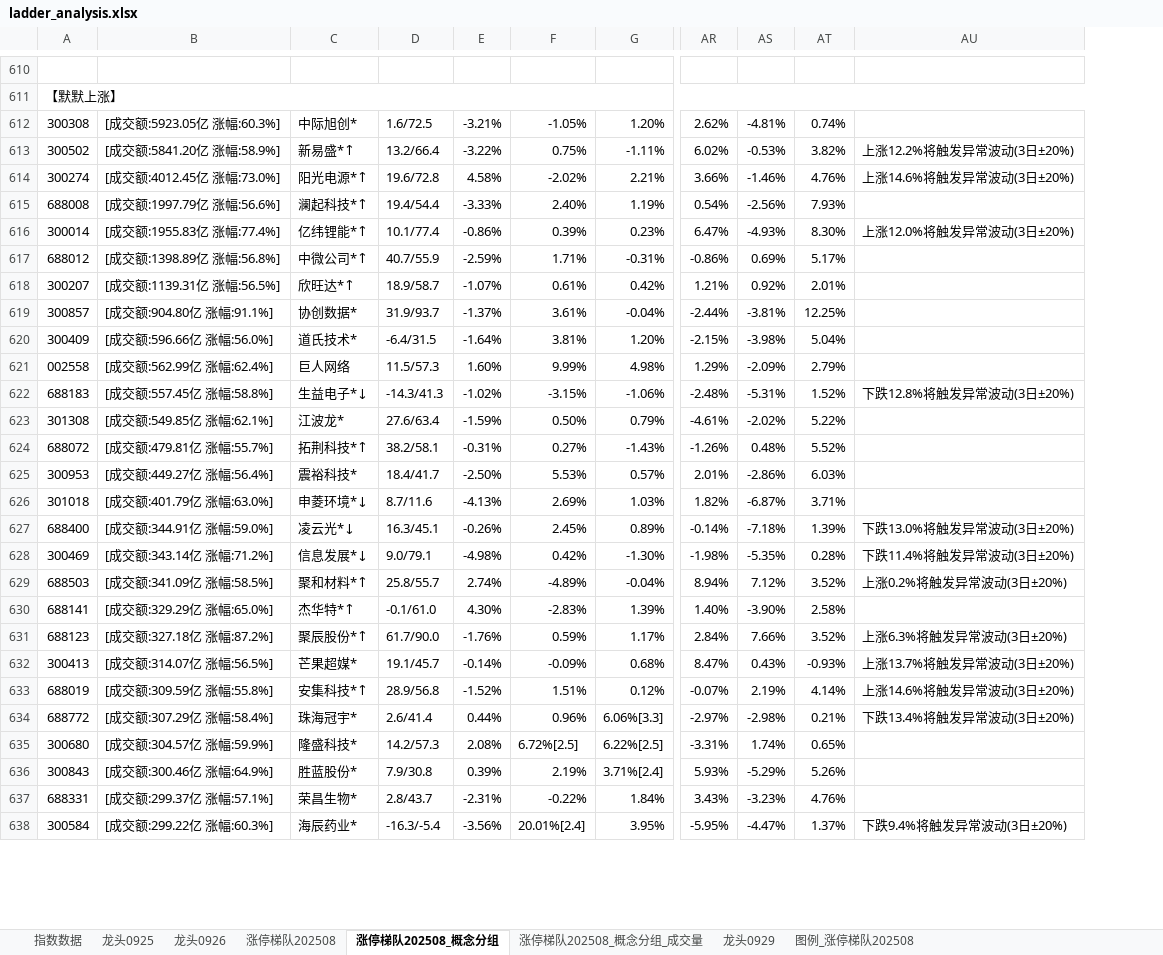
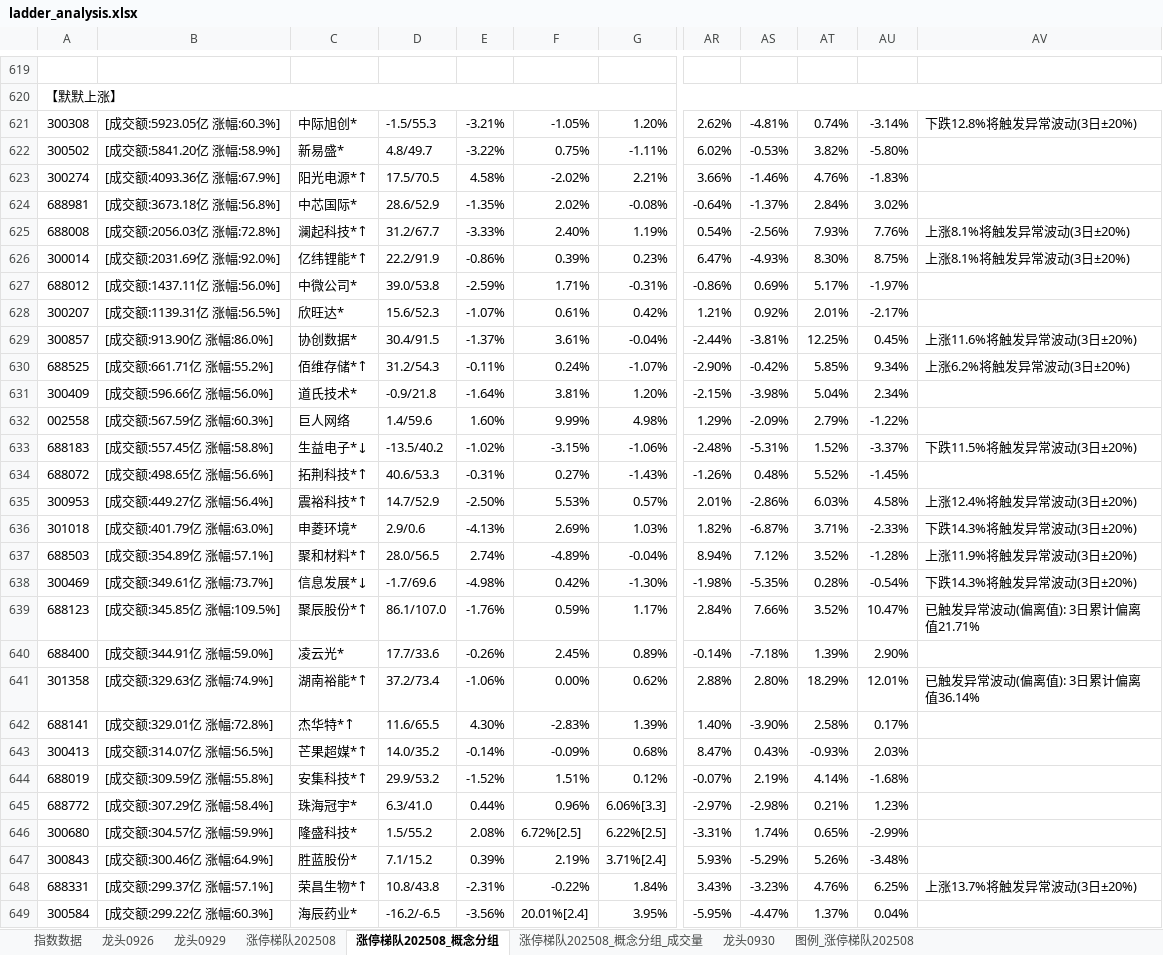
Before and after one commit to KealLiang/HardTrading, an Excel workbook: excel/ladder_analysis.xlsx, sheet 涨停梯队202508_概念分组, drawn as a sheet; only a part is shown, gaps mark what is left out; values as stored, in another font and other column widths than the file's, no cell formats; removed rows and columns are numbered as before the commit, all else as after; rows hold the shown columns only; the diff covers the shown part only; the diff names each change by its address in the sheet, - before the commit and + after, or states it on an @@ line.

```diff
--- a/excel/ladder_analysis.xlsx (sheet 涨停梯队202508_概念分组)
+++ b/excel/ladder_analysis.xlsx (sheet 涨停梯队202508_概念分组)
-sheet tab: 龙头0925
+sheet tab: 龙头0930
@@ sheet tab order changed: 指数数据 | 龙头0926 | 龙头0929 | 涨停梯队202508 | 涨停梯队202508_概念分组 | 涨停梯队202508_概念分组_成交量 | 龙头0930 | 图例_涨停梯队202508 @@
-column D, rows 612-622: 1.6/72.5 | 13.2/66.4 | 19.6/72.8 | 19.4/54.4 | 10.1/77.4 | 40.7/55.9 | 18.9/58.7 | 31.9/93.7 | -6.4/31.5 | 11.5/57.3 | -14.3/41.3; rows 624-626: 38.2/58.1 | 18.4/41.7 | 8.7/11.6; rows 629-630: 25.8/55.7 | -0.1/61.0; rows 632-638: 19.1/45.7 | 28.9/56.8 | 2.6/41.4 | 14.2/57.3 | 7.9/30.8 | 2.8/43.7 | -16.3/-5.4
+column D, rows 621-623: -1.5/55.3 | 4.8/49.7 | 17.5/70.5; rows 625-629: 31.2/67.7 | 22.2/91.9 | 39.0/53.8 | 15.6/52.3 | 30.4/91.5; rows 631-637: -0.9/21.8 | 1.4/59.6 | -13.5/40.2 | 40.6/53.3 | 14.7/52.9 | 2.9/0.6 | 28.0/56.5; rows 642-649: 11.6/65.5 | 14.0/35.2 | 29.9/53.2 | 6.3/41.0 | 1.5/55.2 | 7.1/15.2 | 10.8/43.8 | -16.2/-6.5
-column AU, rows 613-622: 上涨12.2%将触发异常波动(3日±20%) | 上涨14.6%将触发异常波动(3日±20%) |  | 上涨12.0%将触发异常波动(3日±20%) |  |  |  |  |  | 下跌12.8%将触发异常波动(3日±20%); row 629: 上涨0.2%将触发异常波动(3日±20%); rows 632-638: 上涨13.7%将触发异常波动(3日±20%) | 上涨14.6%将触发异常波动(3日±20%) | 下跌13.4%将触发异常波动(3日±20%) |  |  |  | 下跌9.4%将触发异常波动(3日±20%)
+column AU, rows 621-623: -3.14% | -5.80% | -1.83%; rows 625-629: 7.76% | 8.75% | -1.97% | -2.17% | 0.45%; rows 631-637: 2.34% | -1.22% | -3.37% | -1.45% | 4.58% | -2.33% | -1.28%; rows 642-649: 0.17% | 2.03% | -1.68% | 1.23% | -2.99% | -3.48% | 6.25% | 0.04%
+column AV, row 621: 下跌12.8%将触发异常波动(3日±20%); rows 625-629: 上涨8.1%将触发异常波动(3日±20%) | 上涨8.1%将触发异常波动(3日±20%) |  |  | 上涨11.6%将触发异常波动(3日±20%); rows 633-637: 下跌11.5%将触发异常波动(3日±20%) |  | 上涨12.4%将触发异常波动(3日±20%) | 下跌14.3%将触发异常波动(3日±20%) | 上涨11.9%将触发异常波动(3日±20%); row 648: 上涨13.7%将触发异常波动(3日±20%)
-C622: 新易盛*↑
+C622: 新易盛*
-B623: [成交额:4012.45亿 涨幅:73.0%]
+B623: [成交额:4093.36亿 涨幅:67.9%]
+row 624: 688981 | [成交额:3673.18亿 涨幅:56.8%] | 中芯国际* | 28.6/52.9 | -1.35% | 2.02% | -0.08% | -0.64% | -1.37% | 2.84% | 3.02%
-B625: [成交额:1997.79亿 涨幅:56.6%]
+B625: [成交额:2056.03亿 涨幅:72.8%]
-B626: [成交额:1955.83亿 涨幅:77.4%]
+B626: [成交额:2031.69亿 涨幅:92.0%]
-B627: [成交额:1398.89亿 涨幅:56.8%]
+B627: [成交额:1437.11亿 涨幅:56.0%]
-C627: 中微公司*↑
+C627: 中微公司*
-C628: 欣旺达*↑
+C628: 欣旺达*
-B629: [成交额:904.80亿 涨幅:91.1%]
+B629: [成交额:913.90亿 涨幅:86.0%]
+row 630: 688525 | [成交额:661.71亿 涨幅:55.2%] | 佰维存储*↑ | 31.2/54.3 | -0.11% | 0.24% | -1.07% | -2.90% | -0.42% | 5.85% | 9.34% | 上涨6.2%将触发异常波动(3日±20%)
-B632: [成交额:562.99亿 涨幅:62.4%]
+B632: [成交额:567.59亿 涨幅:60.3%]
-row 623: 301308 | [成交额:549.85亿 涨幅:62.1%] | 江波龙* | 27.6/63.4 | -1.59% | 0.50% | 0.79% | -4.61% | -2.02% | 5.22%
-B634: [成交额:479.81亿 涨幅:55.7%]
+B634: [成交额:498.65亿 涨幅:56.6%]
-C635: 震裕科技*
+C635: 震裕科技*↑
-C636: 申菱环境*↓
+C636: 申菱环境*
-row 627: 688400 | [成交额:344.91亿 涨幅:59.0%] | 凌云光*↓ | 16.3/45.1 | -0.26% | 2.45% | 0.89% | -0.14% | -7.18% | 1.39% | 下跌13.0%将触发异常波动(3日±20%)
-row 628: 300469 | [成交额:343.14亿 涨幅:71.2%] | 信息发展*↓ | 9.0/79.1 | -4.98% | 0.42% | -1.30% | -1.98% | -5.35% | 0.28% | 下跌11.4%将触发异常波动(3日±20%)
-B637: [成交额:341.09亿 涨幅:58.5%]
+B637: [成交额:354.89亿 涨幅:57.1%]
+row 638: 300469 | [成交额:349.61亿 涨幅:73.7%] | 信息发展*↓ | -1.7/69.6 | -4.98% | 0.42% | -1.30% | -1.98% | -5.35% | 0.28% | -0.54% | 下跌14.3%将触发异常波动(3日±20%)
+row 639: 688123 | [成交额:345.85亿 涨幅:109.5%] | 聚辰股份*↑ | 86.1/107.0 | -1.76% | 0.59% | 1.17% | 2.84% | 7.66% | 3.52% | 10.47% | 已触发异常波动(偏离值): 3日累计偏离值21.71%
+row 640: 688400 | [成交额:344.91亿 涨幅:59.0%] | 凌云光* | 17.7/33.6 | -0.26% | 2.45% | 0.89% | -0.14% | -7.18% | 1.39% | 2.90%
+row 641: 301358 | [成交额:329.63亿 涨幅:74.9%] | 湖南裕能*↑ | 37.2/73.4 | -1.06% | 0.00% | 0.62% | 2.88% | 2.80% | 18.29% | 12.01% | 已触发异常波动(偏离值): 3日累计偏离值36.14%
-B642: [成交额:329.29亿 涨幅:65.0%]
+B642: [成交额:329.01亿 涨幅:72.8%]
-row 631: 688123 | [成交额:327.18亿 涨幅:87.2%] | 聚辰股份*↑ | 61.7/90.0 | -1.76% | 0.59% | 1.17% | 2.84% | 7.66% | 3.52% | 上涨6.3%将触发异常波动(3日±20%)
-C643: 芒果超媒*
+C643: 芒果超媒*↑
-C648: 荣昌生物*
+C648: 荣昌生物*↑
```
Also changed, not shown: 40 added rows, 31 removed rows, 44 moved rows and 100 edited cells elsewhere in this sheet, sheet 涨停梯队202508_概念分组_成交量, sheet 涨停梯队202508, sheet 图例_涨停梯队202508, sheet 龙头0929, sheet 龙头0926, sheet 指数数据, cell formats, excel/fupan_analysis.xlsx, excel/fupan_stocks_non_main.xlsx, 4 other files.
